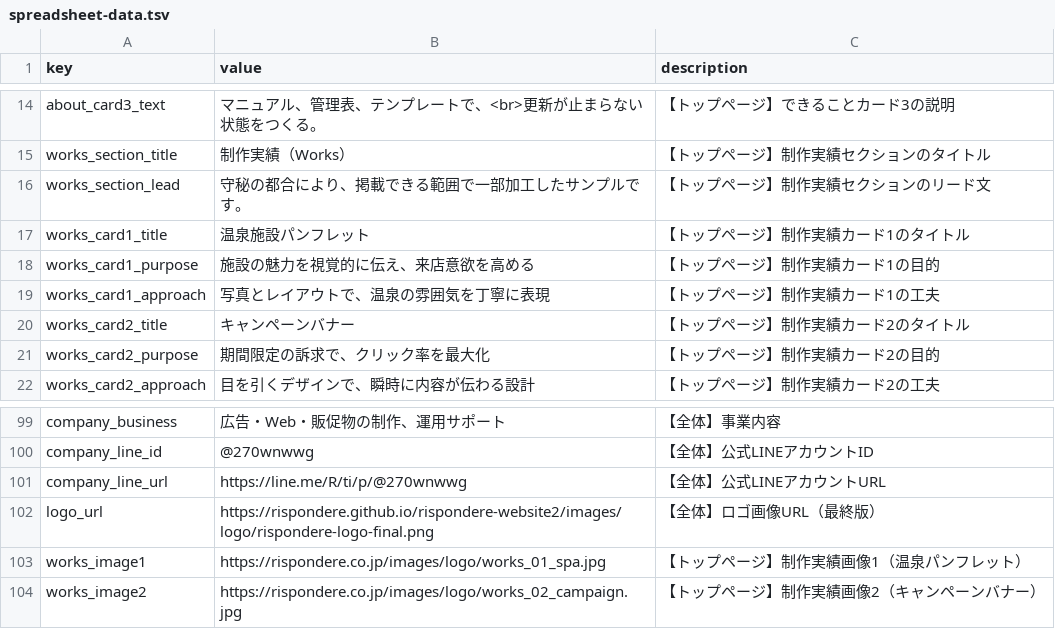
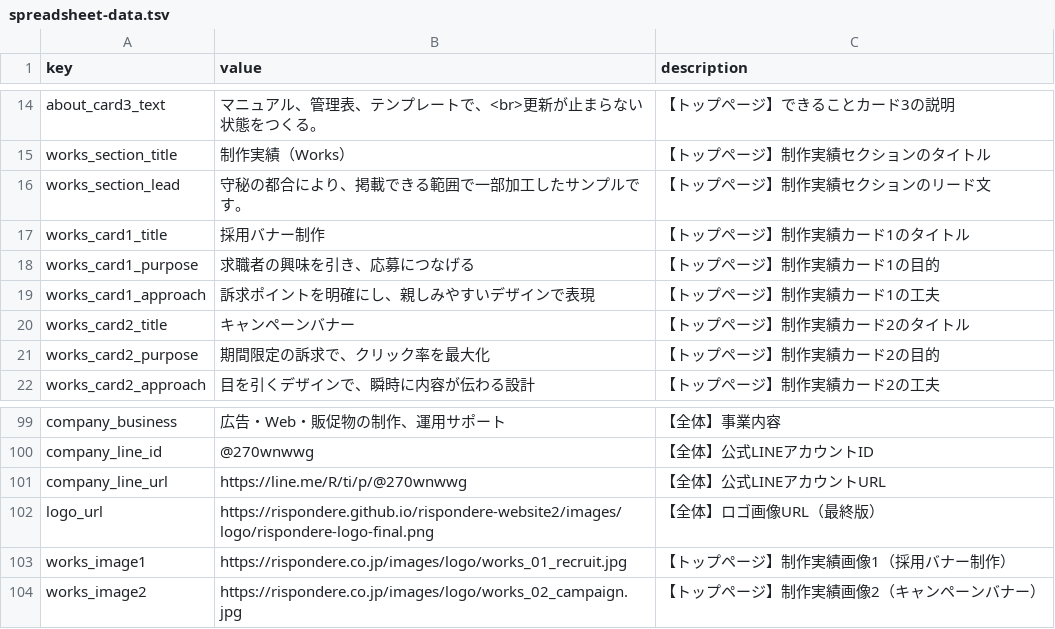
Before and after one commit to Rispondere/rispondere-website2, a TSV file: spreadsheet-data.tsv, drawn as a sheet; only a part is shown, gaps mark what is left out.

```diff
--- a/spreadsheet-data.tsv
+++ b/spreadsheet-data.tsv
@@ -16,5 +16,5 @@ works_section_title	制作実績（Works）	【トップページ】制作実績
 works_section_lead	守秘の都合により、掲載できる範囲で一部加工したサンプルです。	【トップページ】制作実績セクションのリード文
-works_card1_title	温泉施設パンフレット	【トップページ】制作実績カード1のタイトル
-works_card1_purpose	施設の魅力を視覚的に伝え、来店意欲を高める	【トップページ】制作実績カード1の目的
-works_card1_approach	写真とレイアウトで、温泉の雰囲気を丁寧に表現	【トップページ】制作実績カード1の工夫
+works_card1_title	採用バナー制作	【トップページ】制作実績カード1のタイトル
+works_card1_purpose	求職者の興味を引き、応募につなげる	【トップページ】制作実績カード1の目的
+works_card1_approach	訴求ポイントを明確にし、親しみやすいデザインで表現	【トップページ】制作実績カード1の工夫
 works_card2_title	キャンペーンバナー	【トップページ】制作実績カード2のタイトル
@@ -102,3 +102,3 @@ company_line_url	https://line.me/R/ti/p/@270wnwwg	【全体】公式LINEアカ
 logo_url	https://rispondere.github.io/rispondere-website2/images/logo/rispondere-logo-final.png	【全体】ロゴ画像URL（最終版）
-works_image1	https://rispondere.co.jp/images/logo/works_01_spa.jpg	【トップページ】制作実績画像1（温泉パンフレット）
+works_image1	https://rispondere.co.jp/images/logo/works_01_recruit.jpg	【トップページ】制作実績画像1（採用バナー制作）
 works_image2	https://rispondere.co.jp/images/logo/works_02_campaign.jpg	【トップページ】制作実績画像2（キャンペーンバナー）
```
Also changed, not shown: 3 other files.
